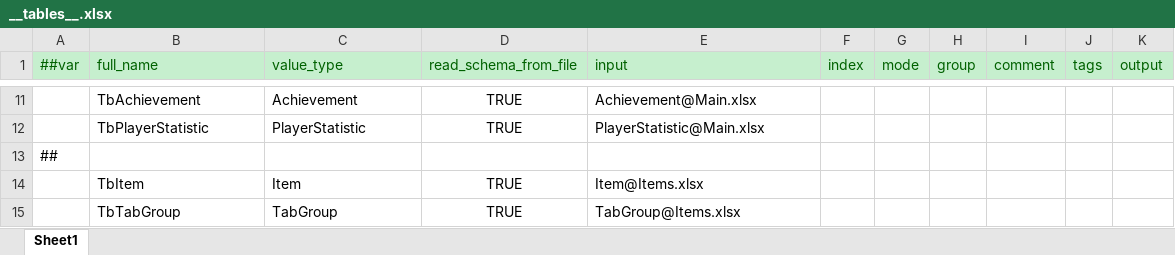
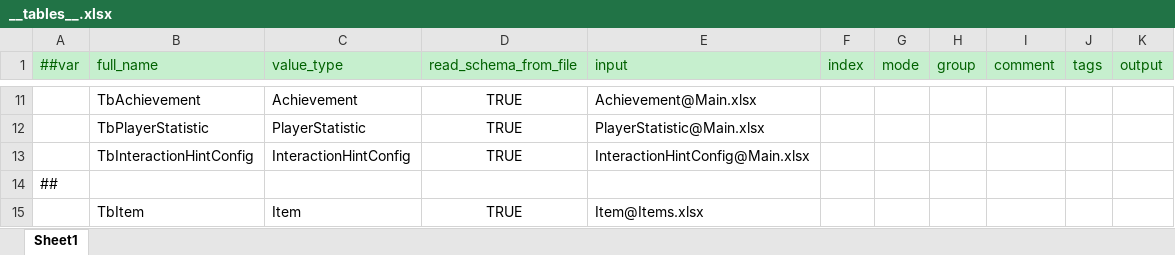
Before and after one commit to SeananTQ/lucky-dog-pub-2026, an Excel workbook: luban-excels/xlsx/__tables__.xlsx, sheet Sheet1, drawn as a sheet; only a part is shown, gaps mark what is left out; the shorter side is filled out with more unchanged rows; values as stored, in another font and other column widths than the file's, no borders; the diff names each change by its address in the sheet, - before the commit and + after, or states it on an @@ line.

```diff
--- a/luban-excels/xlsx/__tables__.xlsx (sheet Sheet1)
+++ b/luban-excels/xlsx/__tables__.xlsx (sheet Sheet1)
+row 13:  | TbInteractionHintConfig | InteractionHintConfig | TRUE | InteractionHintConfig@Main.xlsx
```
Also changed, not shown: 8 other files.
